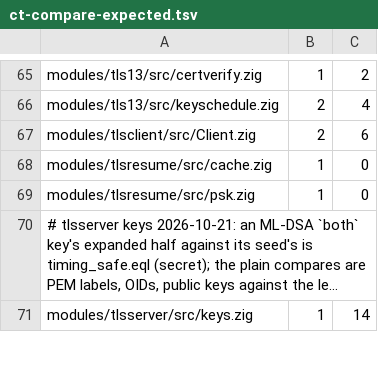
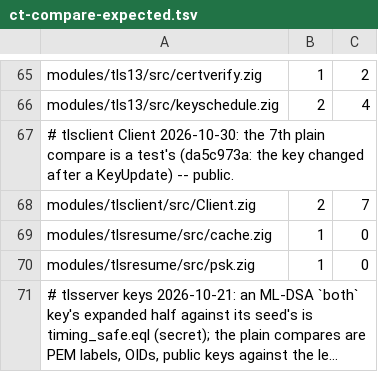
Before and after one commit to zaxified/zig-libs, a TSV file: scripts/checks/ct-compare-expected.tsv, drawn as a sheet; only a part is shown, gaps mark what is left out; the shorter side is filled out with more unchanged rows; long unchanged cells end in ….

```diff
--- a/scripts/checks/ct-compare-expected.tsv
+++ b/scripts/checks/ct-compare-expected.tsv
@@ -66,3 +66,4 @@ modules/tls13/src/certverify.zig	1	2
 modules/tls13/src/keyschedule.zig	2	4
-modules/tlsclient/src/Client.zig	2	6
+# tlsclient Client 2026-10-30: the 7th plain compare is a test's (da5c973a: the key changed after a KeyUpdate) -- public.
+modules/tlsclient/src/Client.zig	2	7
 modules/tlsresume/src/cache.zig	1	0
```
